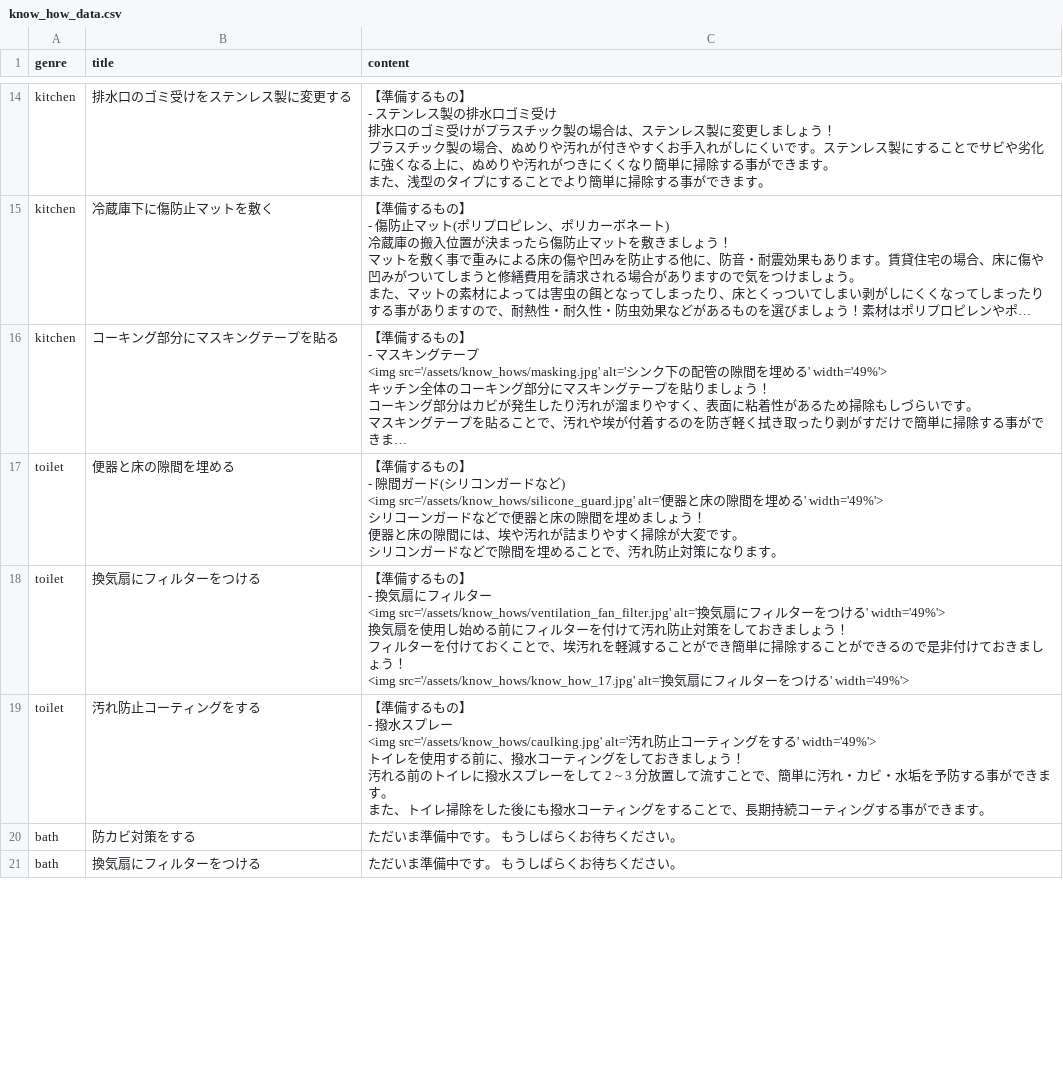
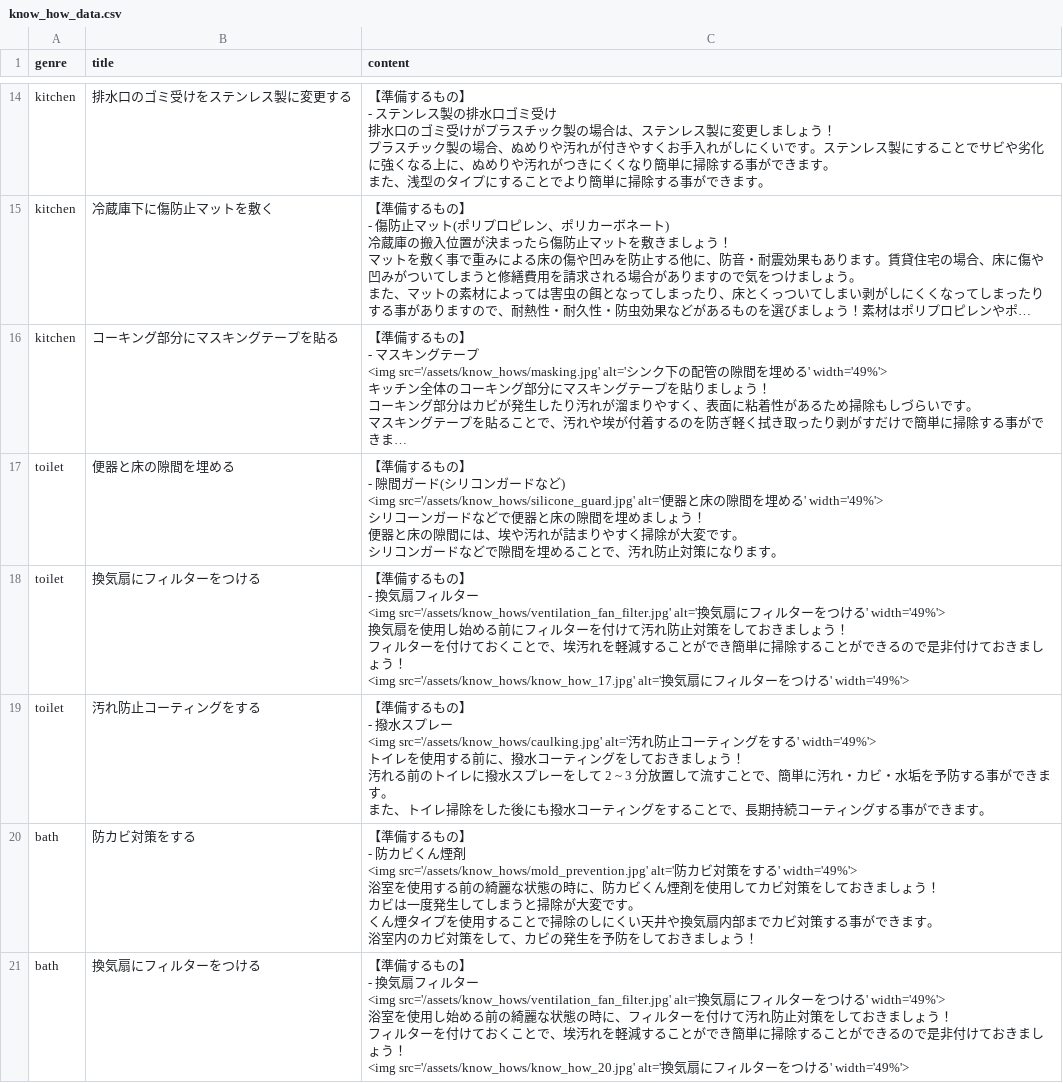
Before and after one commit to domari888/roomake, a CSV file: db/csv_data/know_how_data.csv, drawn as a sheet; only a part is shown, gaps mark what is left out; long unchanged cells end in …; the diff covers the shown part only.

```diff
--- a/db/csv_data/know_how_data.csv
+++ b/db/csv_data/know_how_data.csv
@@ -215,14 +215,14 @@ toilet,便器と床の隙間を埋める,"【準備するもの】
 "
-toilet,換気扇にフィルターをつける,"【準備するもの】
-
-- 換気扇にフィルター
-
-<img src='/assets/know_hows/ventilation_fan_filter.jpg' alt='換気扇にフィルターをつける' width='49%'>
-
-換気扇を使用し始める前にフィルターを付けて汚れ防止対策をしておきましょう！
-
-フィルターを付けておくことで、埃汚れを軽減することができ簡単に掃除することができるので是非付けておきましょう！
-
-<img src='/assets/know_hows/know_how_17.jpg' alt='換気扇にフィルターをつける' width='49%'>
-"
+toilet,換気扇にフィルターをつける,"【準備するもの】
+
+- 換気扇フィルター
+
+<img src='/assets/know_hows/ventilation_fan_filter.jpg' alt='換気扇にフィルターをつける' width='49%'>
+
+換気扇を使用し始める前にフィルターを付けて汚れ防止対策をしておきましょう！
+
+フィルターを付けておくことで、埃汚れを軽減することができ簡単に掃除することができるので是非付けておきましょう！
+
+<img src='/assets/know_hows/know_how_17.jpg' alt='換気扇にフィルターをつける' width='49%'>
+"
 toilet,汚れ防止コーティングをする,"【準備するもの】
@@ -239,3 +239,25 @@ toilet,汚れ防止コーティングをする,"【準備するもの】
 "
-bath,防カビ対策をする,ただいま準備中です。  もうしばらくお待ちください。
-bath,換気扇にフィルターをつける,ただいま準備中です。  もうしばらくお待ちください。
+bath,防カビ対策をする,"【準備するもの】
+
+- 防カビくん煙剤
+
+<img src='/assets/know_hows/mold_prevention.jpg' alt='防カビ対策をする' width='49%'>
+
+浴室を使用する前の綺麗な状態の時に、防カビくん煙剤を使用してカビ対策をしておきましょう！
+
+カビは一度発生してしまうと掃除が大変です。
+くん煙タイプを使用することで掃除のしにくい天井や換気扇内部までカビ対策する事ができます。
+浴室内のカビ対策をして、カビの発生を予防をしておきましょう！
+"
+bath,換気扇にフィルターをつける,"【準備するもの】
+
+- 換気扇フィルター
+
+<img src='/assets/know_hows/ventilation_fan_filter.jpg' alt='換気扇にフィルターをつける' width='49%'>
+
+浴室を使用し始める前の綺麗な状態の時に、フィルターを付けて汚れ防止対策をしておきましょう！
+
+フィルターを付けておくことで、埃汚れを軽減することができ簡単に掃除することができるので是非付けておきましょう！
+
+<img src='/assets/know_hows/know_how_20.jpg' alt='換気扇にフィルターをつける' width='49%'>
+"
```
Also changed, not shown: 4 edited cells elsewhere in this file, 4 other files.
